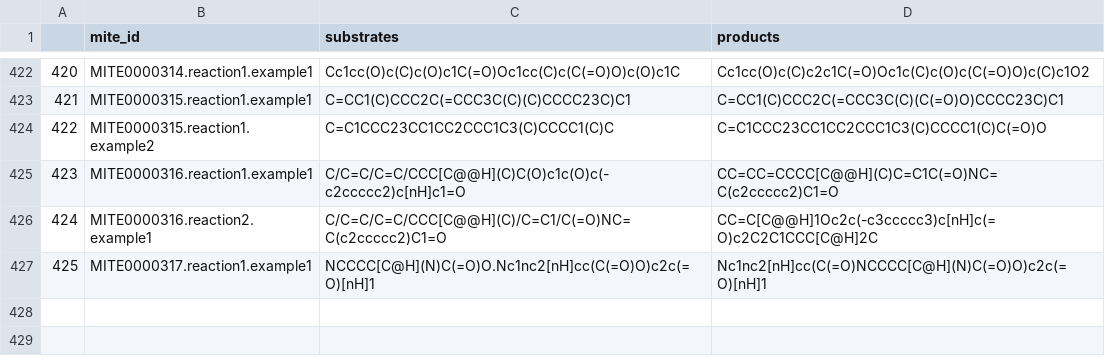
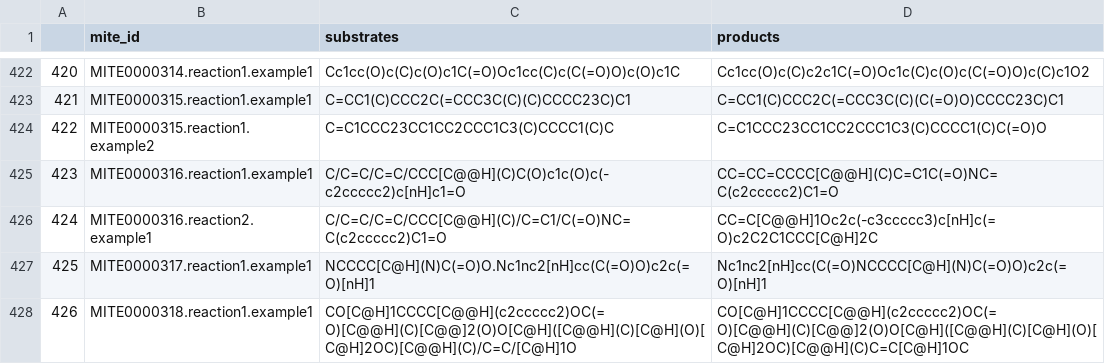
Before and after one commit to mite-standard/mite_data, a CSV file: mite_data/metadata/dump_smiles.csv, drawn as a sheet; only a part is shown, gaps mark what is left out; the diff names each change by its address in the sheet, - before the commit and + after, or states it on an @@ line.

```diff
--- a/mite_data/metadata/dump_smiles.csv
+++ b/mite_data/metadata/dump_smiles.csv
+row 428: 426 | MITE0000318.reaction1.example1 | CO[C@H]1CCCC[C@@H](c2ccccc2)OC(=O)[C@@H](C)[C@@]2(O)O[C@H]([C@@H](C)[C@H](O)[C@H]2OC)[C@@H](C)/C=C/[C@H]1O | CO[C@H]1CCCC[C@@H](c2ccccc2)OC(=O)[C@@H](C)[C@@]2(O)O[C@H]([C@@H](C)[C@H](O)[C@H]2OC)[C@@H](C)C=C[C@H]1OC
```
Also changed, not shown: mite_data/metadata/dump_smarts.csv, mite_data/metadata/mite_prot_accessions.csv, 5 other files.
